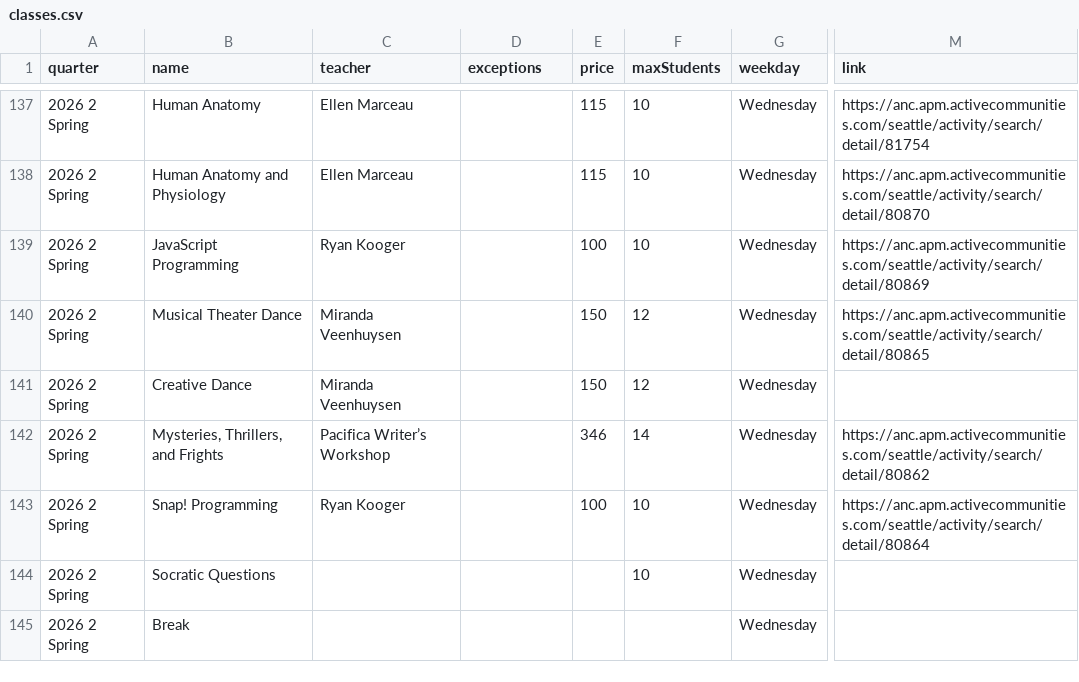
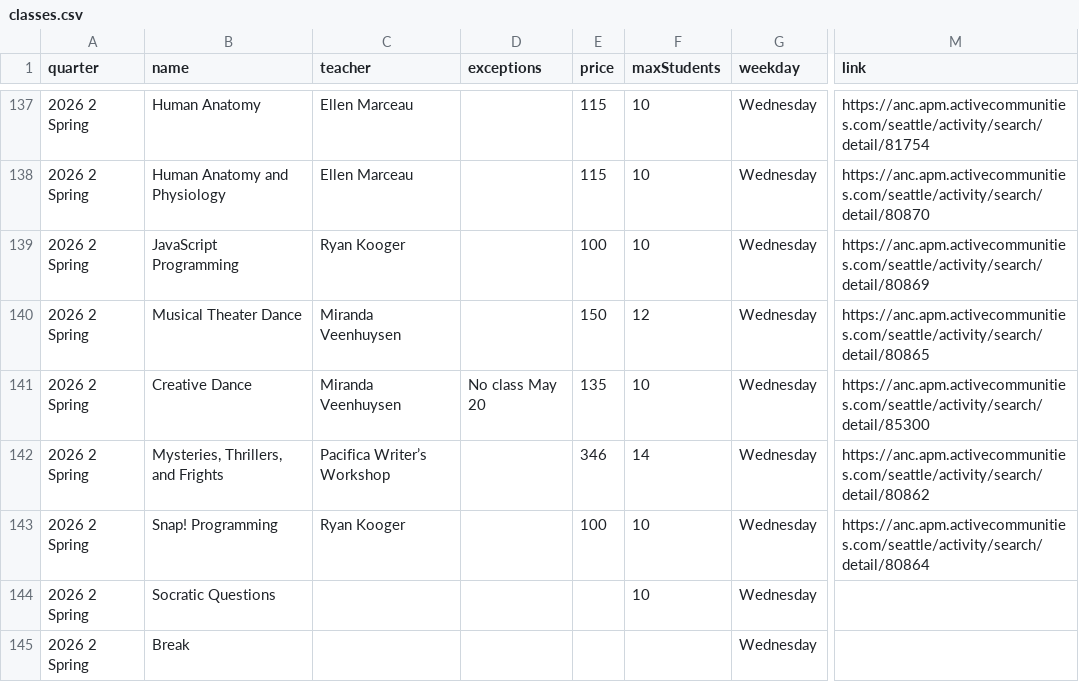
Before and after one commit to loyalheightshomeschool/loyalheightshomeschool, a CSV file: assets/data/classes.csv, drawn as a sheet; only a part is shown, gaps mark what is left out; the diff names each change by its address in the sheet, - before the commit and + after, or states it on an @@ line.

```diff
--- a/assets/data/classes.csv
+++ b/assets/data/classes.csv
-D141 (exceptions): (empty)
+D141 (exceptions): No class May 20
-E141 (price): 150
+E141 (price): 135
-F141 (maxStudents): 12
+F141 (maxStudents): 10
-M141 (link): (empty)
+M141 (link): https://anc.apm.activecommunities.com/seattle/activity/search/detail/85300
```
Also changed, not shown: 3 other files.
